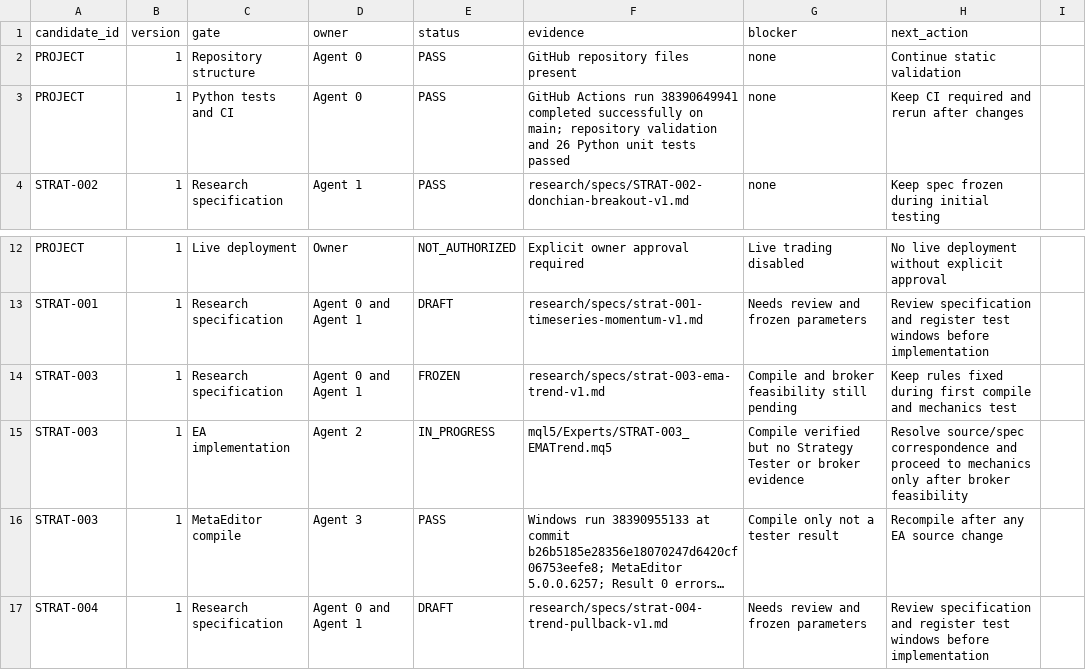
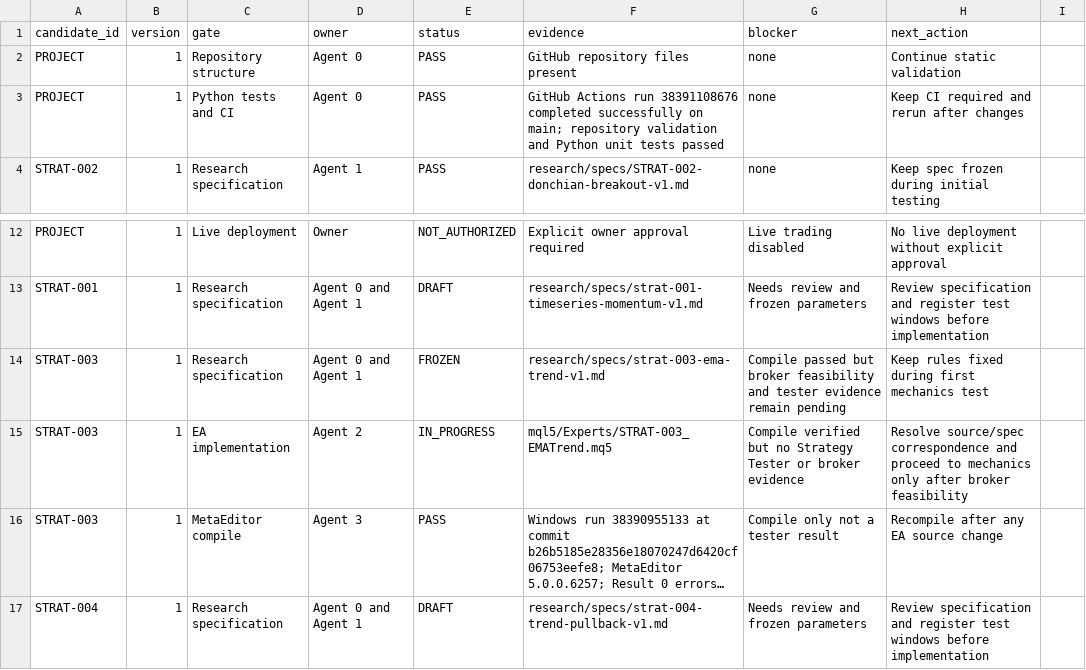
Before and after one commit to ollywheeler-gif/crypto-opportunity-scout, a CSV file: mt5-trading-lab/docs/gate_register.csv, drawn as a sheet; only a part is shown, gaps mark what is left out; long unchanged cells end in ….

Commit message:
Refresh current CI status and clean reconciliation gate row

```diff
--- a/mt5-trading-lab/docs/gate_register.csv
+++ b/mt5-trading-lab/docs/gate_register.csv
@@ -2,3 +2,3 @@ candidate_id,version,gate,owner,status,evidence,blocker,next_action
 PROJECT,1,Repository structure,Agent 0,PASS,GitHub repository files present,none,Continue static validation
-PROJECT,1,Python tests and CI,Agent 0,PASS,GitHub Actions run 38390649941 completed successfully on main; repository validation and 26 Python unit tests passed,none,Keep CI required and rerun after changes
+PROJECT,1,Python tests and CI,Agent 0,PASS,GitHub Actions run 38391108676 completed successfully on main; repository validation and Python unit tests passed,none,Keep CI required and rerun after changes
 STRAT-002,1,Research specification,Agent 1,PASS,research/specs/STRAT-002-donchian-breakout-v1.md,none,Keep spec frozen during initial testing
@@ -13,3 +13,3 @@ PROJECT,1,Live deployment,Owner,NOT_AUTHORIZED,Explicit owner approval required,
 STRAT-001,1,Research specification,Agent 0 and Agent 1,DRAFT,research/specs/strat-001-timeseries-momentum-v1.md,Needs review and frozen parameters,Review specification and register test windows before implementation
-STRAT-003,1,Research specification,Agent 0 and Agent 1,FROZEN,research/specs/strat-003-ema-trend-v1.md,Compile and broker feasibility still pending,Keep rules fixed during first compile and mechanics test
+STRAT-003,1,Research specification,Agent 0 and Agent 1,FROZEN,research/specs/strat-003-ema-trend-v1.md,Compile passed but broker feasibility and tester evidence remain pending,Keep rules fixed during first mechanics test
 STRAT-003,1,EA implementation,Agent 2,IN_PROGRESS,mql5/Experts/STRAT-003_EMATrend.mq5,Compile verified but no Strategy Tester or broker evidence,Resolve source/spec correspondence and proceed to mechanics only after broker feasibility
```
